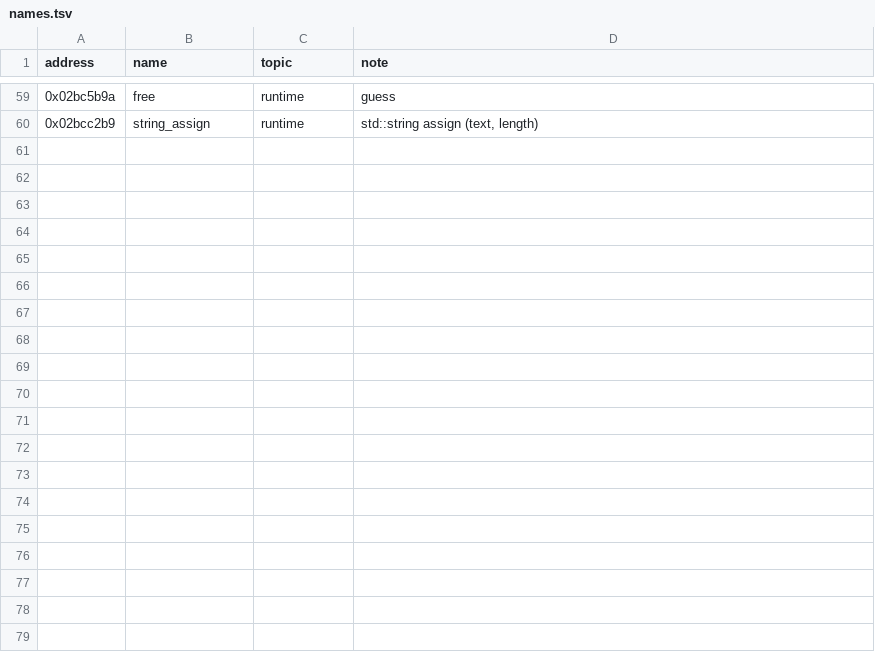
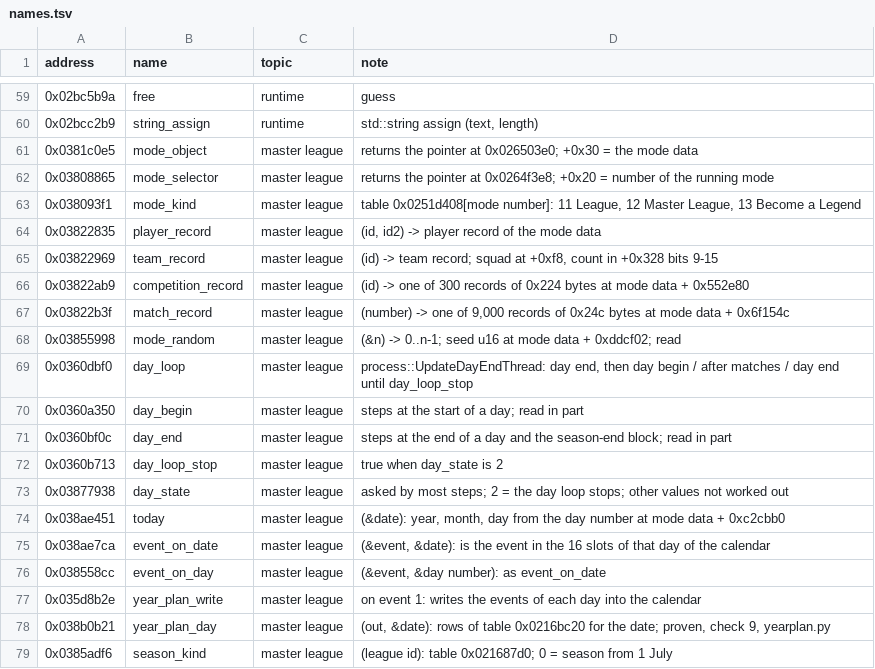
Before and after one commit to jawad1020bhn/Dealer-Sim, a TSV file: pes database/exe/names.tsv, drawn as a sheet; only a part is shown, gaps mark what is left out; the diff covers the shown part only; the diff names each change by its address in the sheet, - before the commit and + after, or states it on an @@ line.

Commit message:
exe: Master League write-up (MASTER_LEAGUE.md), salary, fee and year plan proven
- MASTER_LEAGUE.md: mode data layout, day loop, year plan, fixtures, money,
  negotiations, scouts, squad planning of computer clubs, team strength, roles,
  what is not found; each part marked proven / read / inferred / located
- tools/money.py, tools/yearplan.py: salary, transfer fee and year plan in Python
- tools/check_findings.py: checks 7 to 9 run the game's code against them
- tools/emu.py: Game.replace answers a game function from Python
- tools/rtti.py, output/classes.tsv.xz: class names and function tables
- names.tsv: 46 Master League functions named

Co-authored-by: arena-agent <297053741+arena-agent@users.noreply.github.com>

```diff
--- a/pes database/exe/names.tsv
+++ b/pes database/exe/names.tsv
+row 61: 0x0381c0e5 | mode_object | master league | returns the pointer at 0x026503e0; +0x30 = the mode data
+row 62: 0x03808865 | mode_selector | master league | returns the pointer at 0x0264f3e8; +0x20 = number of the running mode
+row 63: 0x038093f1 | mode_kind | master league | table 0x0251d408[mode number]: 11 League, 12 Master League, 13 Become a Legend
+row 64: 0x03822835 | player_record | master league | (id, id2) -> player record of the mode data
+row 65: 0x03822969 | team_record | master league | (id) -> team record; squad at +0xf8, count in +0x328 bits 9-15
+row 66: 0x03822ab9 | competition_record | master league | (id) -> one of 300 records of 0x224 bytes at mode data + 0x552e80
+row 67: 0x03822b3f | match_record | master league | (number) -> one of 9,000 records of 0x24c bytes at mode data + 0x6f154c
+row 68: 0x03855998 | mode_random | master league | (&n) -> 0..n-1; seed u16 at mode data + 0xddcf02; read
+row 69: 0x0360dbf0 | day_loop | master league | process::UpdateDayEndThread: day end, then day begin / after matches / day end until day_loop_stop
+row 70: 0x0360a350 | day_begin | master league | steps at the start of a day; read in part
+row 71: 0x0360bf0c | day_end | master league | steps at the end of a day and the season-end block; read in part
+row 72: 0x0360b713 | day_loop_stop | master league | true when day_state is 2
+row 73: 0x03877938 | day_state | master league | asked by most steps; 2 = the day loop stops; other values not worked out
+row 74: 0x038ae451 | today | master league | (&date): year, month, day from the day number at mode data + 0xc2cbb0
+row 75: 0x038ae7ca | event_on_date | master league | (&event, &date): is the event in the 16 slots of that day of the calendar
+row 76: 0x038558cc | event_on_day | master league | (&event, &day number): as event_on_date
+row 77: 0x035d8b2e | year_plan_write | master league | on event 1: writes the events of each day into the calendar
+row 78: 0x038b0b21 | year_plan_day | master league | (out, &date): rows of table 0x0216bc20 for the date; proven, check 9, yearplan.py
+row 79: 0x0385adf6 | season_kind | master league | (league id): table 0x021687d0; 0 = season from 1 July
```
Also changed, not shown: 28 added rows elsewhere in this file, 9 other files.
